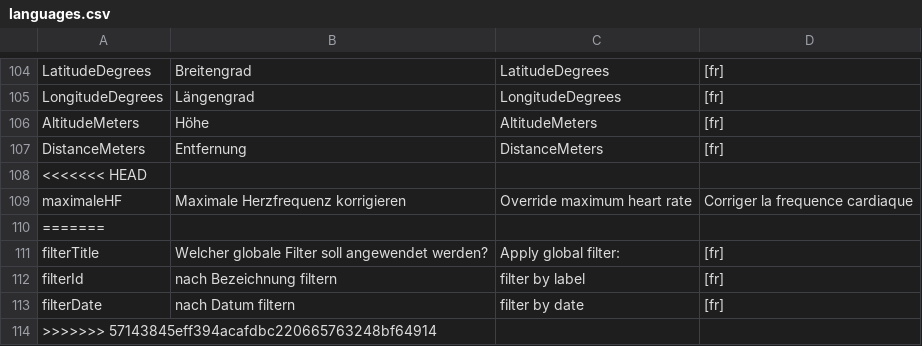
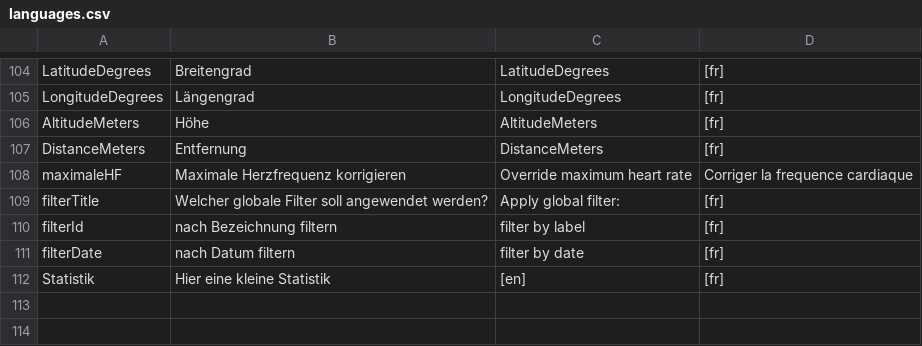
Before and after one commit to BletchleyP/coroVis, a CSV file: languages.csv, drawn as a sheet; only a part is shown, gaps mark what is left out.

Commit message:
Summary: kleine Statistik mit skalierbarem Plot hinzugefügt

```diff
--- a/languages.csv
+++ b/languages.csv
@@ -107,5 +107,3 @@ AltitudeMeters;Höhe;AltitudeMeters;[fr]
 DistanceMeters;Entfernung;DistanceMeters;[fr]
-<<<<<<< HEAD
 maximaleHF;Maximale Herzfrequenz korrigieren;Override maximum heart rate;Corriger la frequence cardiaque
-=======
 filterTitle;Welcher globale Filter soll angewendet werden?;Apply global filter:;[fr]
@@ -113,2 +111,2 @@ filterId;nach Bezeichnung filtern;filter by label;[fr]
 filterDate;nach Datum filtern;filter by date;[fr]
->>>>>>> 57143845eff394acafdbc220665763248bf64914
+Statistik;Hier eine kleine Statistik;[en];[fr]
```
Also changed, not shown: 3 other files.
